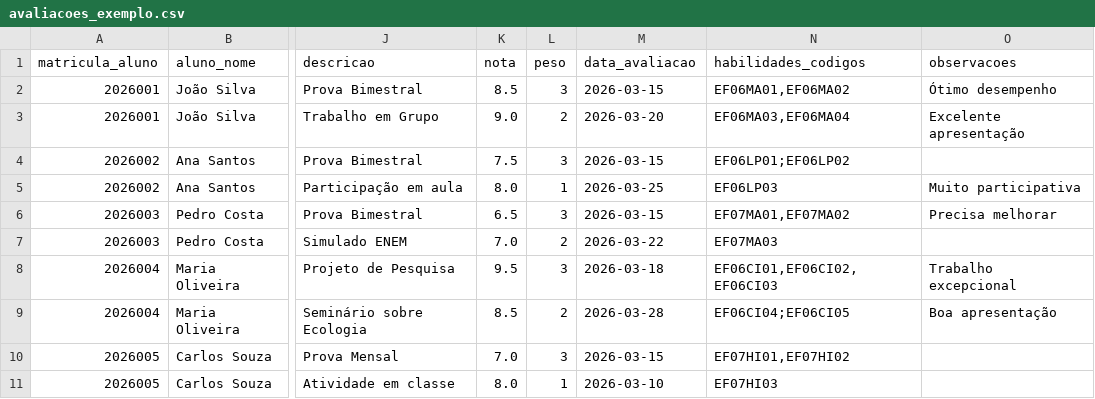
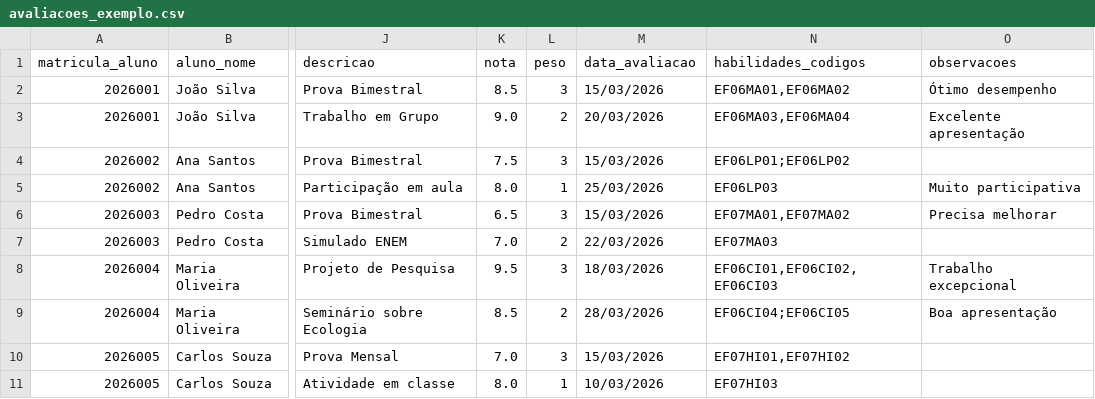
Before and after one commit to RODRIGOGRILLOMOREIRA/ANALISADOR-DE-NOTAS-E-HABILIDADES, a CSV file: exemplos/avaliacoes_exemplo.csv, drawn as a sheet; only a part is shown, gaps mark what is left out; the diff names each change by its address in the sheet, - before the commit and + after, or states it on an @@ line.

```diff
--- a/exemplos/avaliacoes_exemplo.csv
+++ b/exemplos/avaliacoes_exemplo.csv
-M2 (data_avaliacao): 2026-03-15
+M2 (data_avaliacao): 15/03/2026
-M3 (data_avaliacao): 2026-03-20
+M3 (data_avaliacao): 20/03/2026
-M4 (data_avaliacao): 2026-03-15
+M4 (data_avaliacao): 15/03/2026
-M5 (data_avaliacao): 2026-03-25
+M5 (data_avaliacao): 25/03/2026
-M6 (data_avaliacao): 2026-03-15
+M6 (data_avaliacao): 15/03/2026
-M7 (data_avaliacao): 2026-03-22
+M7 (data_avaliacao): 22/03/2026
-M8 (data_avaliacao): 2026-03-18
+M8 (data_avaliacao): 18/03/2026
-M9 (data_avaliacao): 2026-03-28
+M9 (data_avaliacao): 28/03/2026
-M10 (data_avaliacao): 2026-03-15
+M10 (data_avaliacao): 15/03/2026
-M11 (data_avaliacao): 2026-03-10
+M11 (data_avaliacao): 10/03/2026
```
Also changed, not shown: exemplos/alunos_exemplo.csv, exemplos/frequencias_exemplo.csv, 55 other files.
